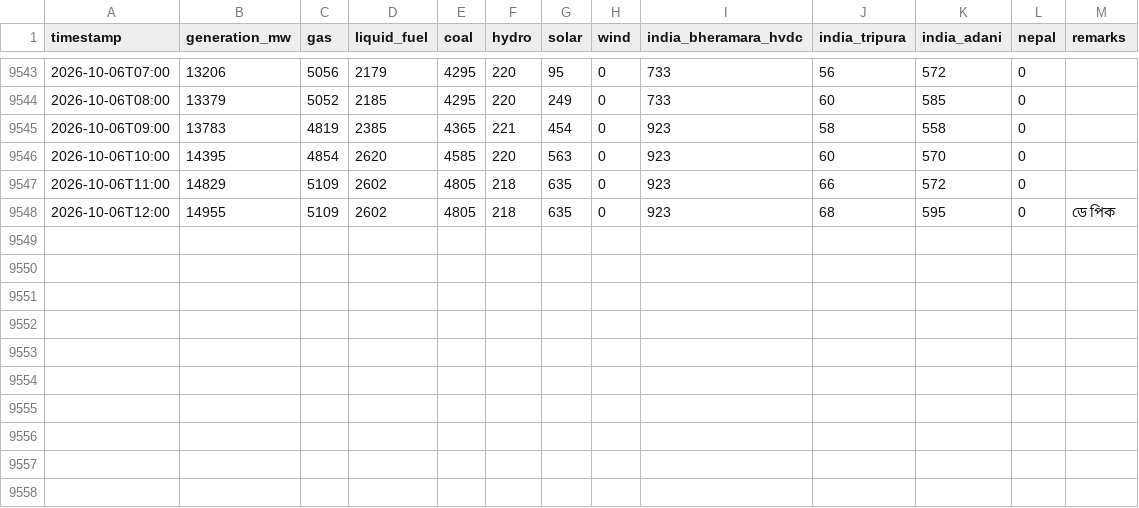
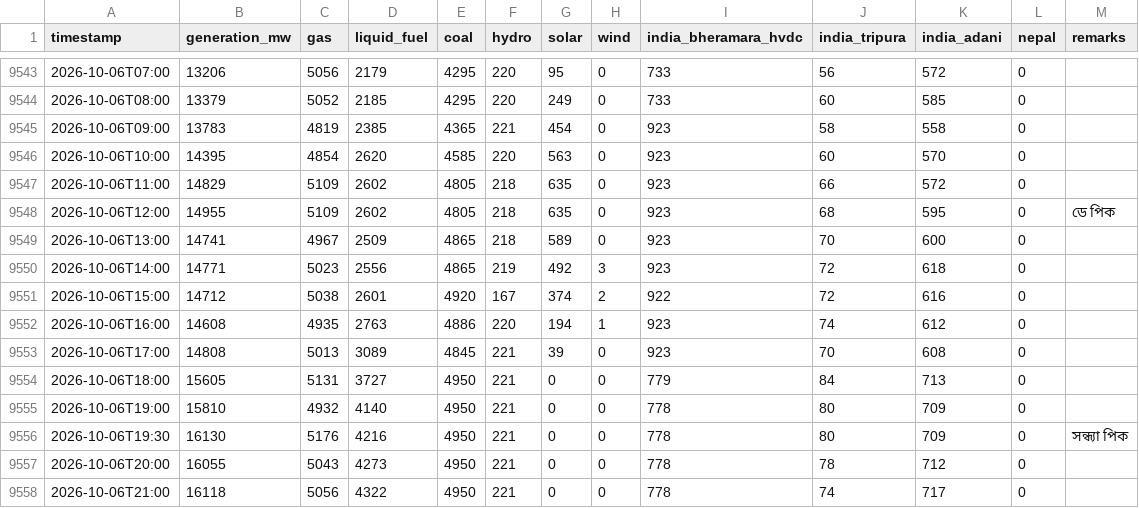
Before and after one commit to dhrupo/loadshedding-bd, a CSV file: data/generation.csv, drawn as a sheet; only a part is shown, gaps mark what is left out; the diff names each change by its address in the sheet, - before the commit and + after, or states it on an @@ line.

```diff
--- a/data/generation.csv
+++ b/data/generation.csv
+row 9549: 2026-10-06T13:00 | 14741 | 4967 | 2509 | 4865 | 218 | 589 | 0 | 923 | 70 | 600 | 0
+row 9550: 2026-10-06T14:00 | 14771 | 5023 | 2556 | 4865 | 219 | 492 | 3 | 923 | 72 | 618 | 0
+row 9551: 2026-10-06T15:00 | 14712 | 5038 | 2601 | 4920 | 167 | 374 | 2 | 922 | 72 | 616 | 0
+row 9552: 2026-10-06T16:00 | 14608 | 4935 | 2763 | 4886 | 220 | 194 | 1 | 923 | 74 | 612 | 0
+row 9553: 2026-10-06T17:00 | 14808 | 5013 | 3089 | 4845 | 221 | 39 | 0 | 923 | 70 | 608 | 0
+row 9554: 2026-10-06T18:00 | 15605 | 5131 | 3727 | 4950 | 221 | 0 | 0 | 779 | 84 | 713 | 0
+row 9555: 2026-10-06T19:00 | 15810 | 4932 | 4140 | 4950 | 221 | 0 | 0 | 778 | 80 | 709 | 0
+row 9556: 2026-10-06T19:30 | 16130 | 5176 | 4216 | 4950 | 221 | 0 | 0 | 778 | 80 | 709 | 0 | সন্ধ্যা পিক
+row 9557: 2026-10-06T20:00 | 16055 | 5043 | 4273 | 4950 | 221 | 0 | 0 | 778 | 78 | 712 | 0
+row 9558: 2026-10-06T21:00 | 16118 | 5056 | 4322 | 4950 | 221 | 0 | 0 | 778 | 74 | 717 | 0
```
Also changed, not shown: data/bmd_forecast.csv, data/demand.csv, 4 other files.
